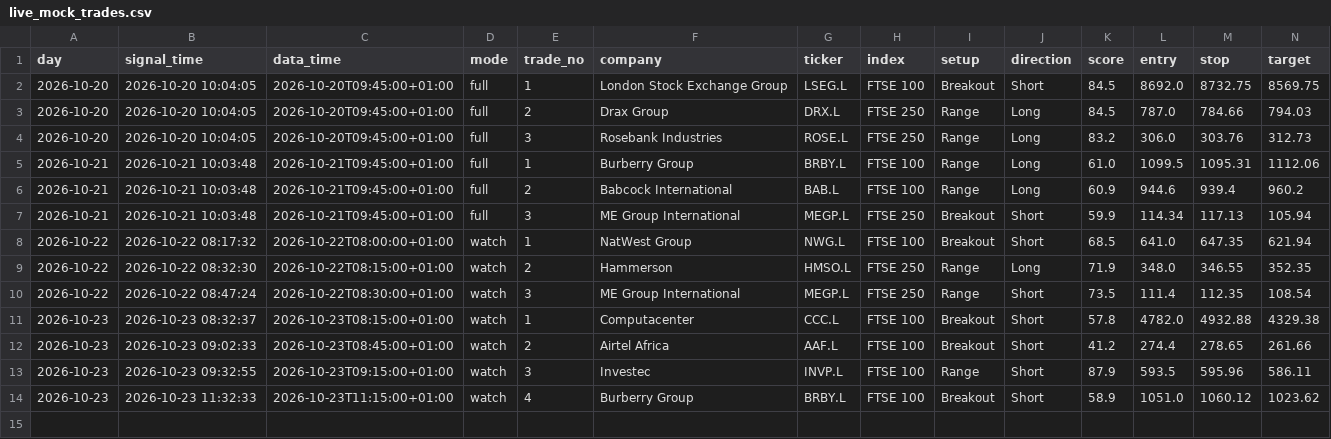
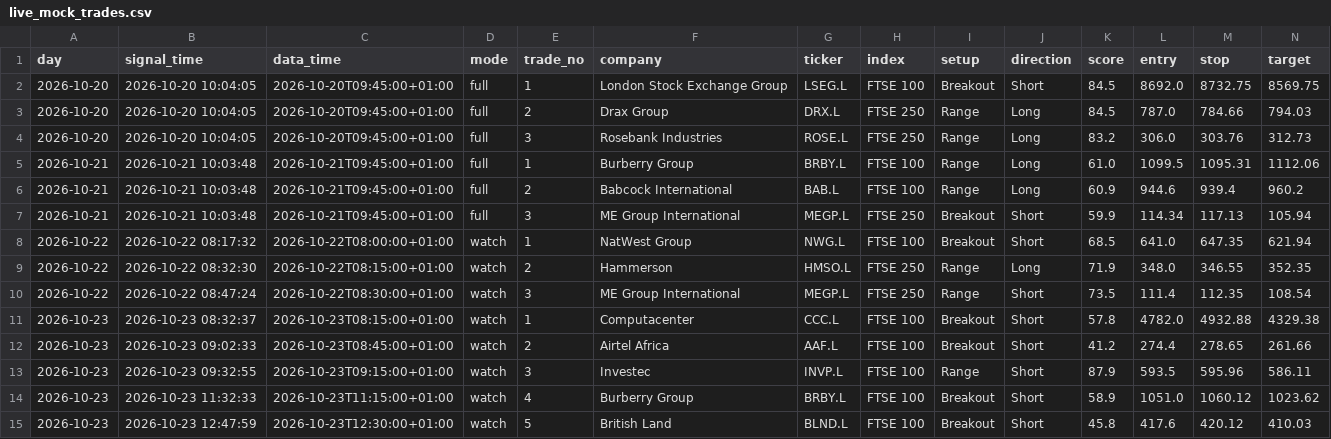
Before and after one commit to philwright210458-blip/ftse-trader, a CSV file: scan_data/live_mock_trades.csv, drawn as a sheet; only a part is shown; rows hold the shown columns only; the diff names each change by its address in the sheet, - before the commit and + after, or states it on an @@ line.

```diff
--- a/scan_data/live_mock_trades.csv
+++ b/scan_data/live_mock_trades.csv
+row 15: 2026-10-23 | 2026-10-23 12:47:59 | 2026-10-23T12:30:00+01:00 | watch | 5 | British Land | BLND.L | FTSE 100 | Breakout | Short | 45.8 | 417.6 | 420.12 | 410.03
```
Also changed, not shown: scan_data/runs.csv, 2 other files.
